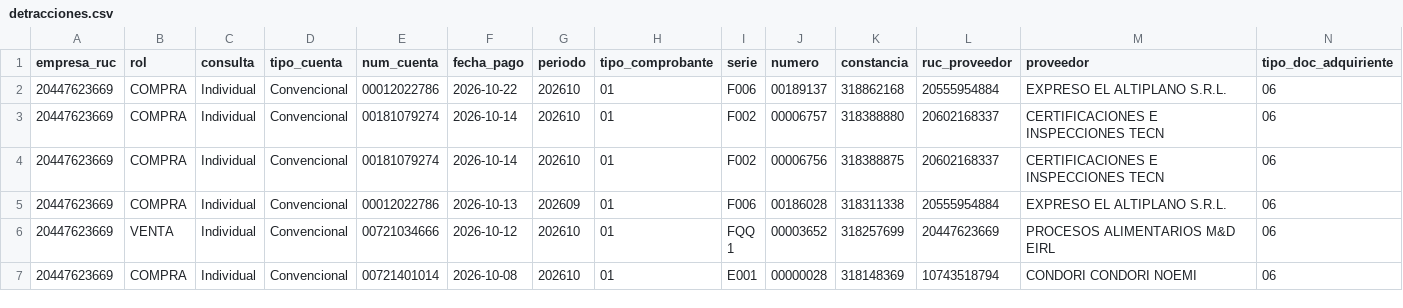
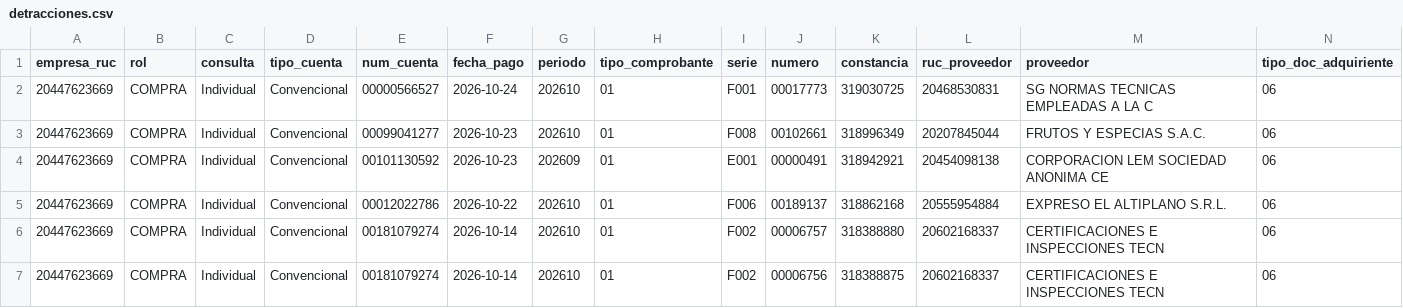
Before and after one commit to Aquivan/Claude, a CSV file: detracciones/datos/20447623669/2026/10/detracciones.csv, drawn as a sheet; only a part is shown; the shorter side is filled out with more unchanged rows; rows hold the shown columns only; the diff names each change by its address in the sheet, - before the commit and + after, or states it on an @@ line.

```diff
--- a/detracciones/datos/20447623669/2026/10/detracciones.csv
+++ b/detracciones/datos/20447623669/2026/10/detracciones.csv
+row 2: 20447623669 | COMPRA | Individual | Convencional | 00000566527 | 2026-10-24 | 202610 | 01 | F001 | 00017773 | 319030725 | 20468530831 | SG NORMAS TECNICAS EMPLEADAS A LA C | 06
+row 3: 20447623669 | COMPRA | Individual | Convencional | 00099041277 | 2026-10-23 | 202610 | 01 | F008 | 00102661 | 318996349 | 20207845044 | FRUTOS Y ESPECIAS S.A.C. | 06
+row 4: 20447623669 | COMPRA | Individual | Convencional | 00101130592 | 2026-10-23 | 202609 | 01 | E001 | 00000491 | 318942921 | 20454098138 | CORPORACION LEM SOCIEDAD ANONIMA CE | 06
```
Also changed, not shown: detracciones/datos/20447968216/2026/08/detracciones.csv, detracciones/datos/20447968216/2026/09/detracciones.csv, 3 other files.
